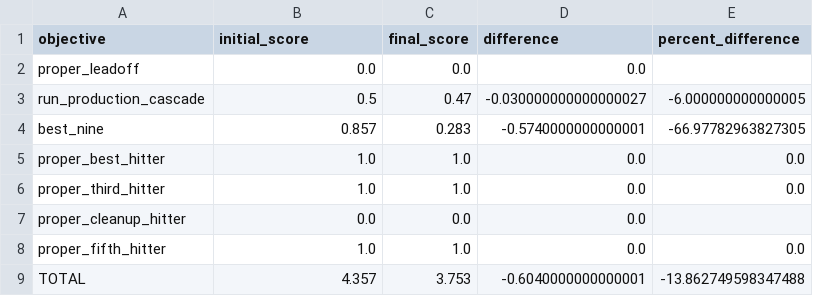
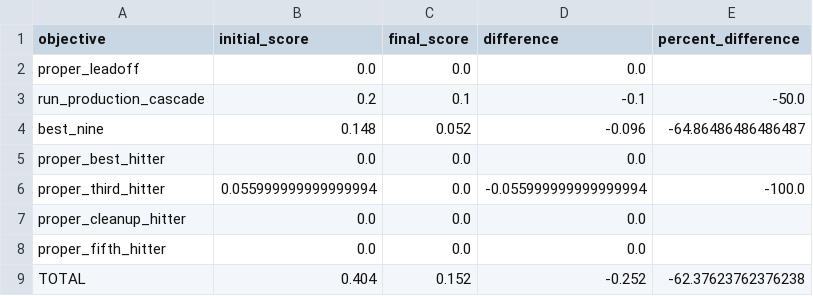
Before and after one commit to timmymatten/MLBLineupOptimization, a CSV file: results/score_differences.csv, drawn as a sheet.

```diff
--- a/results/score_differences.csv
+++ b/results/score_differences.csv
@@ -2,8 +2,8 @@ objective,initial_score,final_score,difference,percent_difference
 proper_leadoff,0.0,0.0,0.0,
-run_production_cascade,0.5,0.47,-0.030000000000000027,-6.000000000000005
-best_nine,0.857,0.283,-0.5740000000000001,-66.97782963827305
-proper_best_hitter,1.0,1.0,0.0,0.0
-proper_third_hitter,1.0,1.0,0.0,0.0
+run_production_cascade,0.2,0.1,-0.1,-50.0
+best_nine,0.148,0.052,-0.096,-64.86486486486487
+proper_best_hitter,0.0,0.0,0.0,
+proper_third_hitter,0.055999999999999994,0.0,-0.055999999999999994,-100.0
 proper_cleanup_hitter,0.0,0.0,0.0,
-proper_fifth_hitter,1.0,1.0,0.0,0.0
-TOTAL,4.357,3.753,-0.6040000000000001,-13.862749598347488
+proper_fifth_hitter,0.0,0.0,0.0,
+TOTAL,0.404,0.152,-0.252,-62.37623762376238
```
Also changed, not shown: 5 other files.
